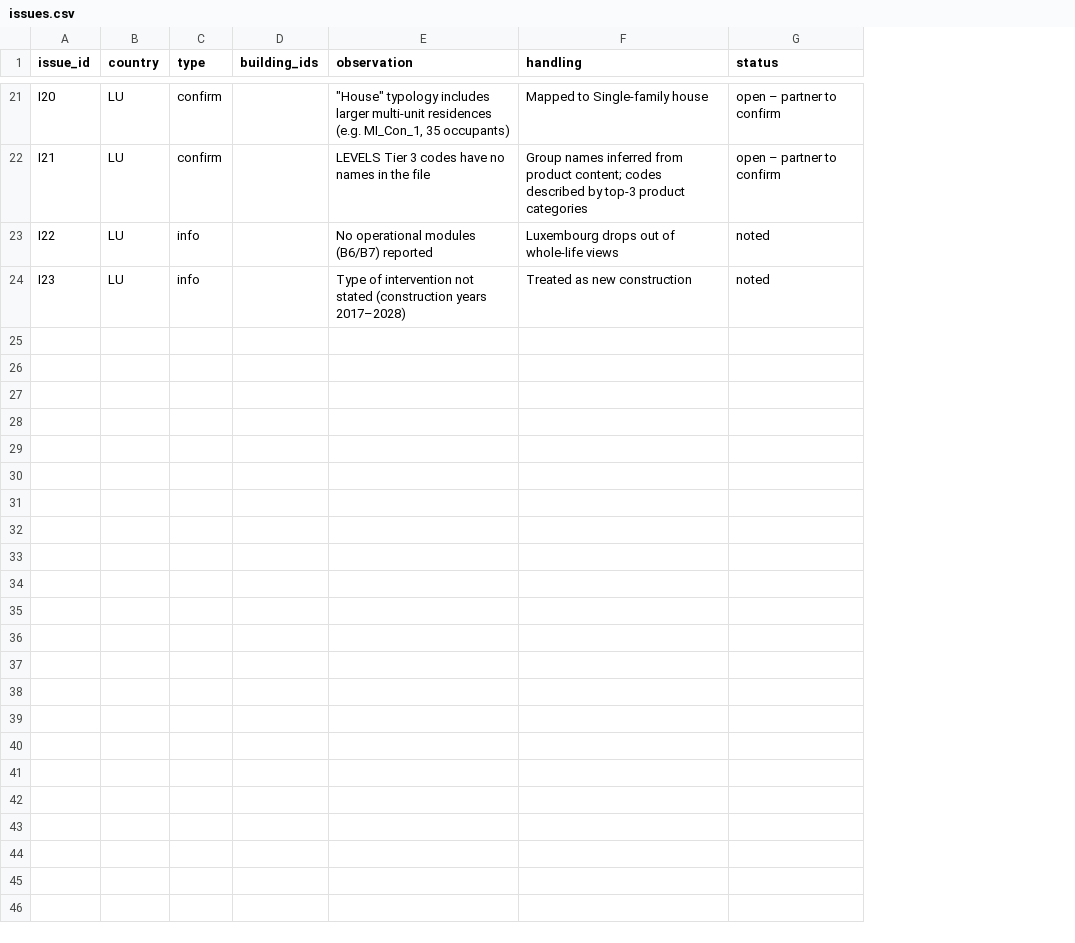
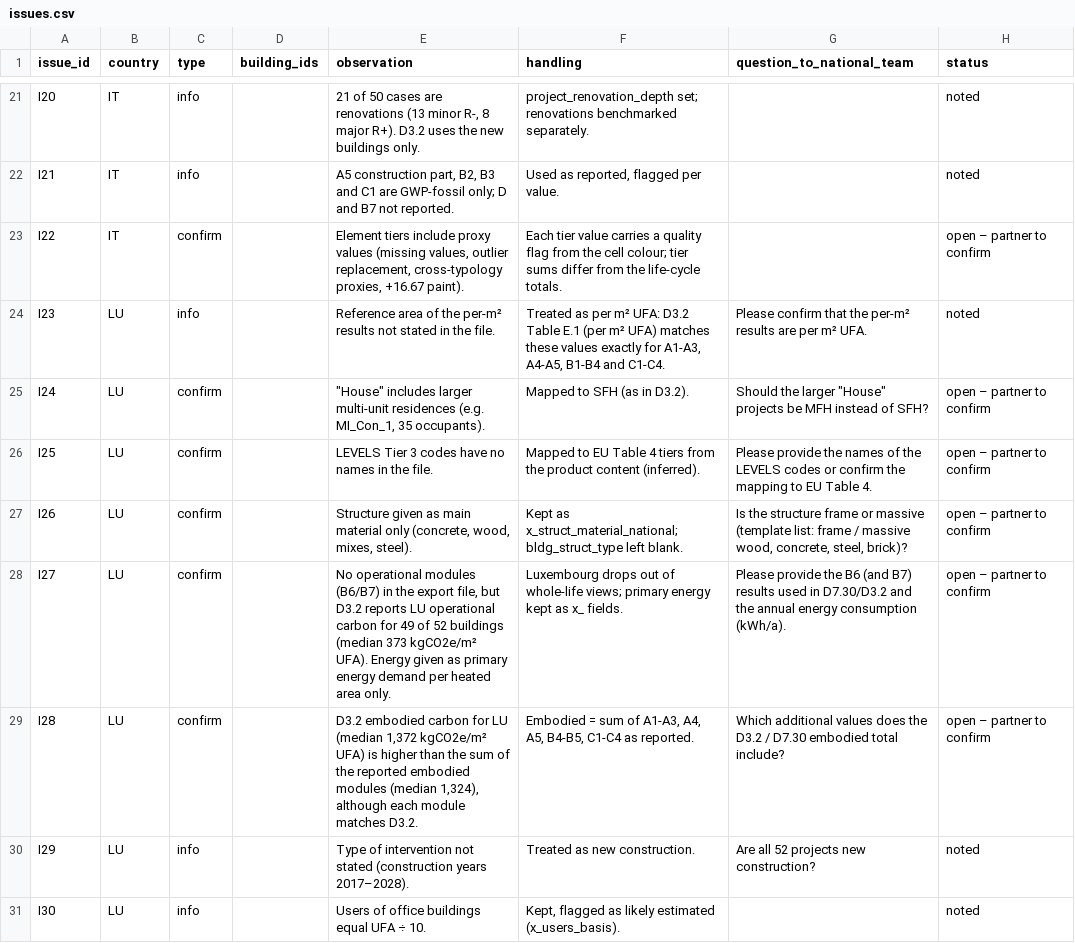
Before and after one commit to riselabs-at/indicate-wlc-dashboard, a CSV file: data/csv/issues.csv, drawn as a sheet; only a part is shown, gaps mark what is left out; addresses are those after the commit; the diff covers the shown part only; the diff names each change by its address in the sheet, - before the commit and + after, or states it on an @@ line.

```diff
--- a/data/csv/issues.csv
+++ b/data/csv/issues.csv
+column G (question_to_national_team), row 24: Please confirm that the per-m² results are per m² UFA.
-B21:B23 (country): LU
+B21:B23 (country): IT
-C21:C22 (type): confirm
+C21:C22 (type): info
-E21 (observation): "House" typology includes larger multi-unit residences (e.g. MI_Con_1, 35 occupants)
+E21 (observation): 21 of 50 cases are renovations (13 minor R-, 8 major R+). D3.2 uses the new buildings only.
-F21 (handling): Mapped to Single-family house
+F21 (handling): project_renovation_depth set; renovations benchmarked separately.
-H21:H22 (status): open – partner to confirm
+H21:H22 (status): noted
-E22 (observation): LEVELS Tier 3 codes have no names in the file
+E22 (observation): A5 construction part, B2, B3 and C1 are GWP-fossil only; D and B7 not reported.
-F22 (handling): Group names inferred from product content; codes described by top-3 product categories
+F22 (handling): Used as reported, flagged per value.
-C23 (type): info
+C23 (type): confirm
-E23 (observation): No operational modules (B6/B7) reported
+E23 (observation): Element tiers include proxy values (missing values, outlier replacement, cross-typology proxies, +16.67 paint).
-F23 (handling): Luxembourg drops out of whole-life views
+F23 (handling): Each tier value carries a quality flag from the cell colour; tier sums differ from the life-cycle totals.
-H23 (status): noted
+H23 (status): open – partner to confirm
-E24 (observation): Type of intervention not stated (construction years 2017–2028)
+E24 (observation): Reference area of the per-m² results not stated in the file.
-F24 (handling): Treated as new construction
+F24 (handling): Treated as per m² UFA: D3.2 Table E.1 (per m² UFA) matches these values exactly for A1-A3, A4-A5, B1-B4 and C1-C4.
+row 25: I24 | LU | confirm |  | "House" includes larger multi-unit residences (e.g. MI_Con_1, 35 occupants). | Mapped to SFH (as in D3.2). | Should the larger "House" projects be MFH instead of SFH? | open – partner to confirm
+row 26: I25 | LU | confirm |  | LEVELS Tier 3 codes have no names in the file. | Mapped to EU Table 4 tiers from the product content (inferred). | Please provide the names of the LEVELS codes or confirm the mapping to EU Table 4. | open – partner to confirm
+row 27: I26 | LU | confirm |  | Structure given as main material only (concrete, wood, mixes, steel). | Kept as x_struct_material_national; bldg_struct_type left blank. | Is the structure frame or massive (template list: frame / massive wood, concrete, steel, brick)? | open – partner to confirm
+row 28: I27 | LU | confirm |  | No operational modules (B6/B7) in the export file, but D3.2 reports LU operational carbon for 49 of 52 buildings (median 373 kgCO2e/m² UFA). Energy given as primary energy demand per heated area only. | Luxembourg drops out of whole-life views; primary energy kept as x_ fields. | Please provide the B6 (and B7) results used in D7.30/D3.2 and the annual energy consumption (kWh/a). | open – partner to confirm
+row 29: I28 | LU | confirm |  | D3.2 embodied carbon for LU (median 1,372 kgCO2e/m² UFA) is higher than the sum of the reported embodied modules (median 1,324), although each module matches D3.2. | Embodied = sum of A1-A3, A4, A5, B4-B5, C1-C4 as reported. | Which additional values does the D3.2 / D7.30 embodied total include? | open – partner to confirm
+row 30: I29 | LU | info |  | Type of intervention not stated (construction years 2017–2028). | Treated as new construction. | Are all 52 projects new construction? | noted
+row 31: I30 | LU | info |  | Users of office buildings equal UFA ÷ 10. | Kept, flagged as likely estimated (x_users_basis). |  | noted
```
Also changed, not shown: 74 edited cells elsewhere in this file, data/csv/qa_checks.csv, 53 other files.
